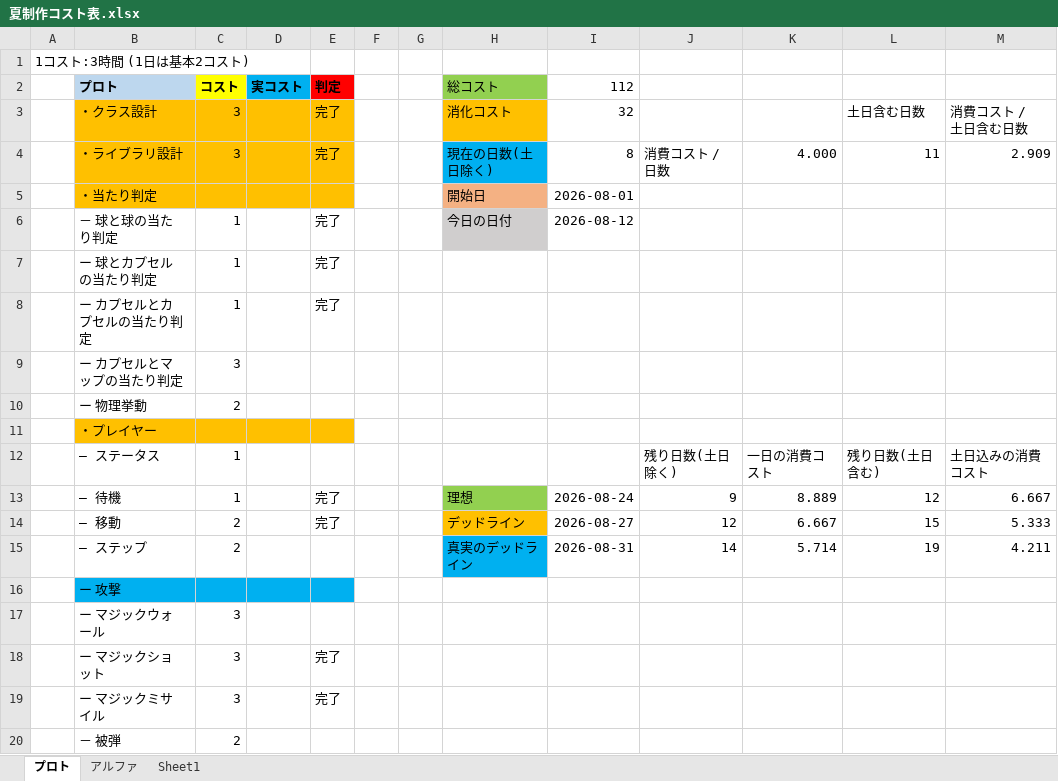
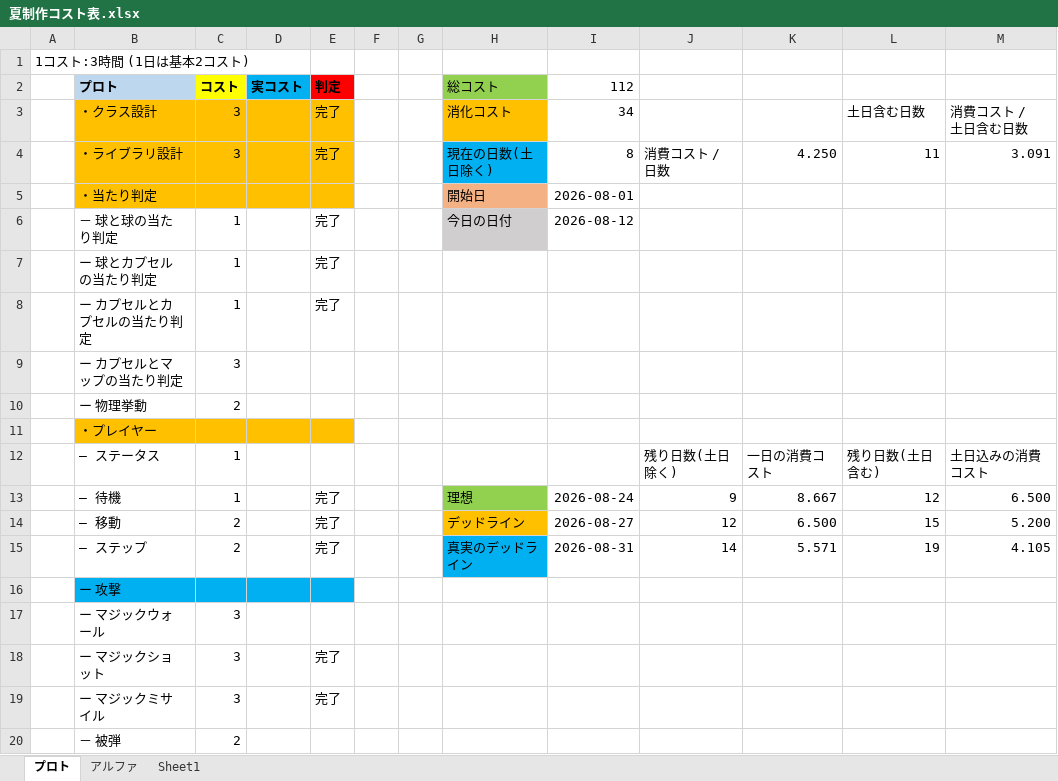
Before and after one commit to asohiroto/DxLib, an Excel workbook: 2026夏制作資料/夏制作コスト表.xlsx, sheet プロト, drawn as a sheet; only a part is shown; values as stored, in another font and other column widths than the file's, no borders; the diff names each change by its address in the sheet, - before the commit and + after, or states it on an @@ line.

```diff
--- a/2026夏制作資料/夏制作コスト表.xlsx (sheet プロト)
+++ b/2026夏制作資料/夏制作コスト表.xlsx (sheet プロト)
-I3: 32
+I3: 34
-K4: 4.000
+K4: 4.250
-M4: 2.909
+M4: 3.091
-K13: 8.889
+K13: 8.667
-M13: 6.667
+M13: 6.500
-K14: 6.667
+K14: 6.500
-M14: 5.333
+M14: 5.200
-E15: (empty)
+E15: 完了
-K15: 5.714
+K15: 5.571
-M15: 4.211
+M15: 4.105
```
Also changed, not shown: 17 other files.
